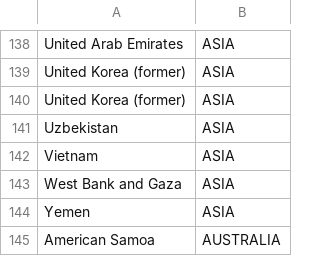
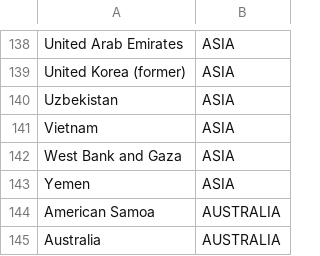
Before and after one commit to babloomarkose/DataInPython, a CSV file: Tables_Visualization/CountryAndContinent.csv, drawn as a sheet; only a part is shown, gaps mark what is left out; the shorter side is filled out with more unchanged rows.

```diff
--- a/Tables_Visualization/CountryAndContinent.csv
+++ b/Tables_Visualization/CountryAndContinent.csv
@@ -139,3 +139,2 @@ United Arab Emirates,ASIA
 United Korea (former),ASIA
-United Korea (former),ASIA
 Uzbekistan,ASIA
```
Also changed, not shown: 1 other file.
